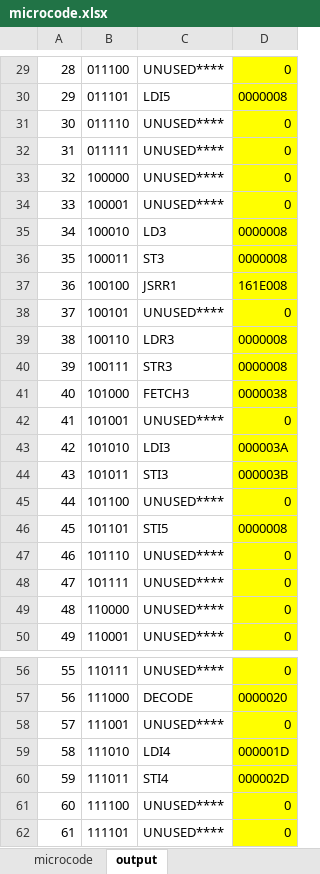
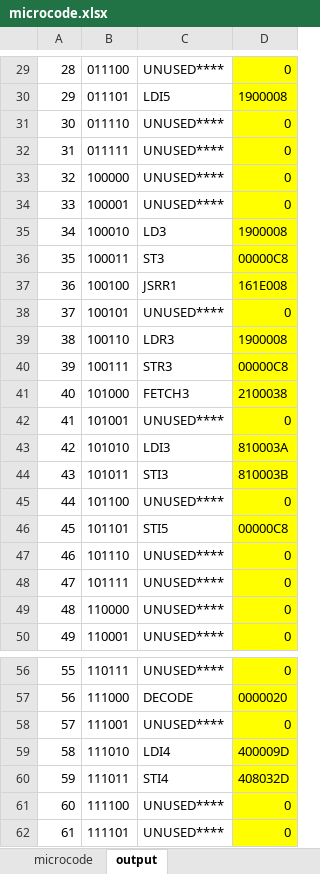
Before and after one commit to ivan-jorge001/CS_2110, an Excel workbook: hw04/microcode.xlsx, sheet output, drawn as a sheet; only a part is shown, gaps mark what is left out; values as stored, in another font and other column widths than the file's, no borders; the diff covers the shown part only; the diff names each change by its address in the sheet, - before the commit and + after, or states it on an @@ line.

```diff
--- a/hw04/microcode.xlsx (sheet output)
+++ b/hw04/microcode.xlsx (sheet output)
-D30: 0000008
+D30: 1900008
-D35: 0000008
+D35: 1900008
-D36: 0000008
+D36: 00000C8
-D39: 0000008
+D39: 1900008
-D40: 0000008
+D40: 00000C8
-D41: 0000038
+D41: 2100038
-D43: 000003A
+D43: 810003A
-D44: 000003B
+D44: 810003B
-D46: 0000008
+D46: 00000C8
-D59: 000001D
+D59: 400009D
-D60: 000002D
+D60: 408032D
```
Also changed, not shown: 19 edited cells elsewhere in this sheet, sheet microcode, 8 other files.
